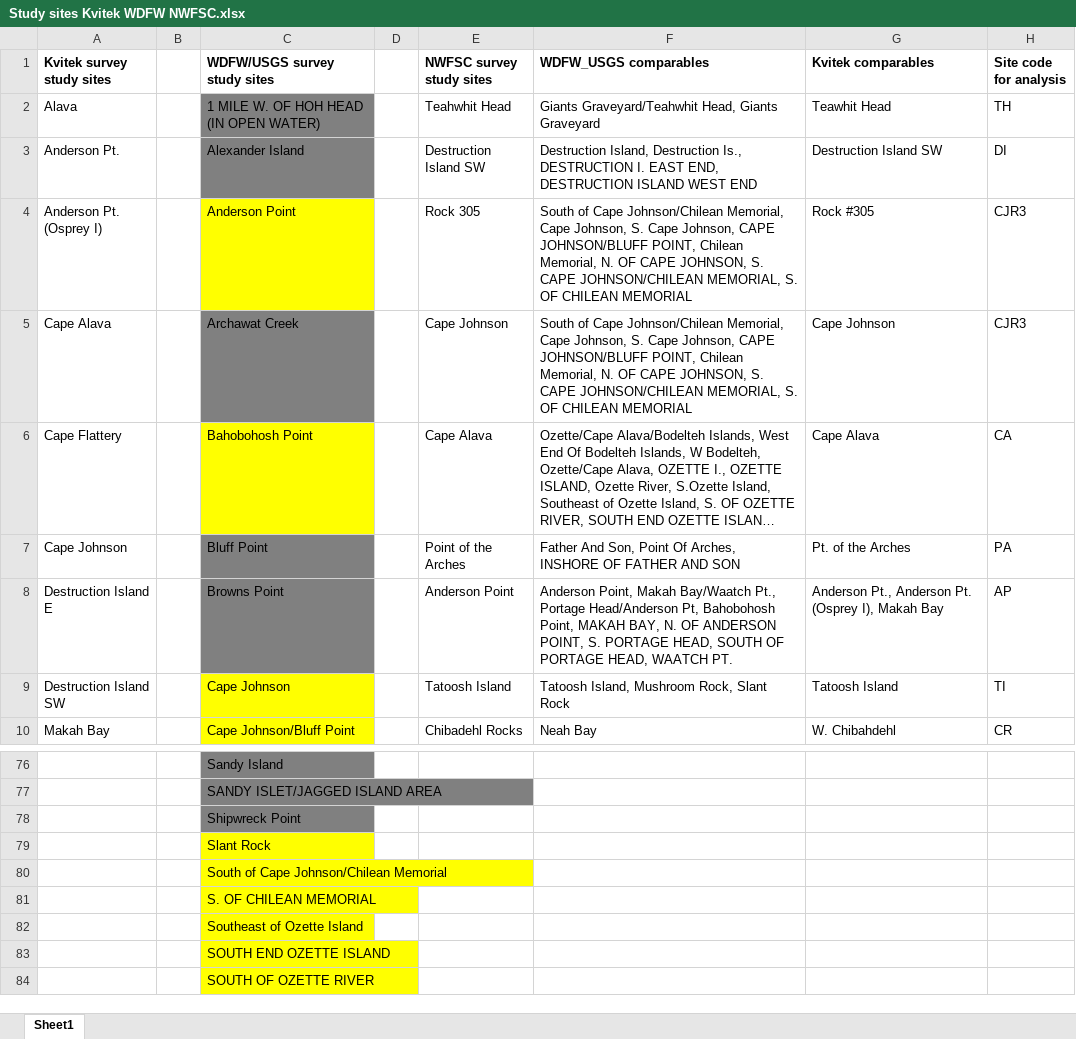
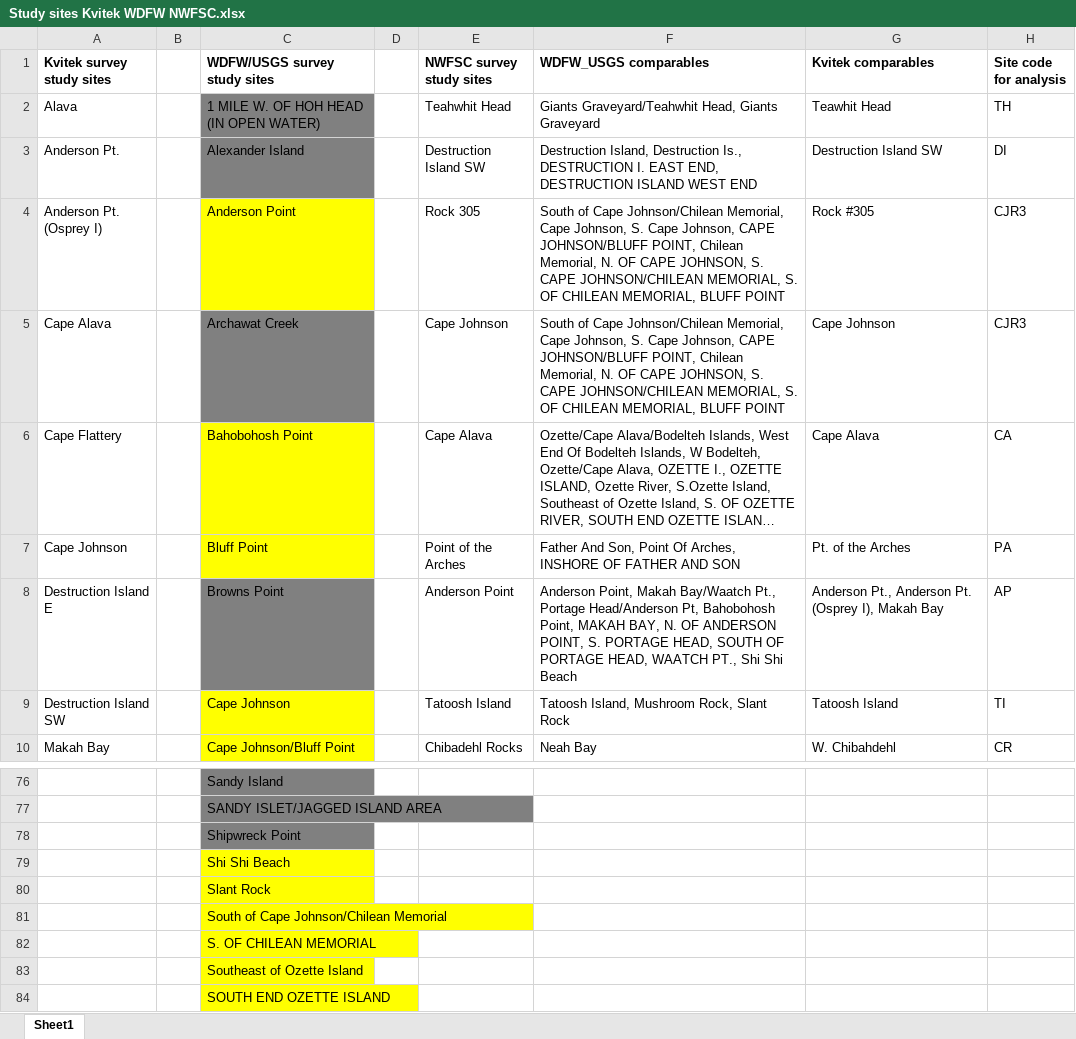
Before and after one commit to nwfsc-cb/OCNMS, an Excel workbook: Data/Xls files and READMEs/Study sites Kvitek WDFW NWFSC.xlsx, sheet Sheet1, drawn as a sheet; only a part is shown, gaps mark what is left out; the shorter side is filled out with more unchanged rows; long unchanged cells end in …; values as stored, in another font and other column widths than the file's, no borders; the diff names each change by its address in the sheet, - before the commit and + after, or states it on an @@ line.

```diff
--- a/Data/Xls files and READMEs/Study sites Kvitek WDFW NWFSC.xlsx (sheet Sheet1)
+++ b/Data/Xls files and READMEs/Study sites Kvitek WDFW NWFSC.xlsx (sheet Sheet1)
-F4:F5 (WDFW_USGS comparables): …OF CHILEAN MEMORIAL
+F4:F5 (WDFW_USGS comparables): …OF CHILEAN MEMORIAL, BLUFF POINT
-C7 fill: #808080
+C7 fill: #FFFF00
-F8 (WDFW_USGS comparables): …HEAD, WAATCH PT.
+F8 (WDFW_USGS comparables): …HEAD, WAATCH PT., Shi Shi Beach
+row 79:  |  | Shi Shi Beach
```
Also changed, not shown: Data/Xls files and READMEs/WDFW sea otter survey data 1977-2015.xlsx.
